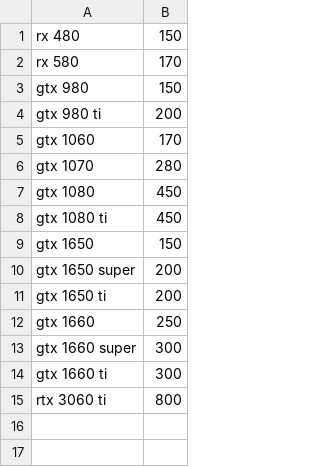
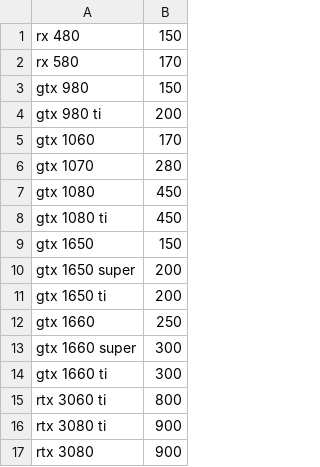
Before and after one commit to Mmicko8/gpu-deal-finder, a CSV file: resources/price_requirements.csv, drawn as a sheet; the diff names each change by its address in the sheet, - before the commit and + after, or states it on an @@ line.

```diff
--- a/resources/price_requirements.csv
+++ b/resources/price_requirements.csv
+row 16: rtx 3080 ti | 900
+row 17: rtx 3080 | 900
```
Also changed, not shown: 3 other files.
